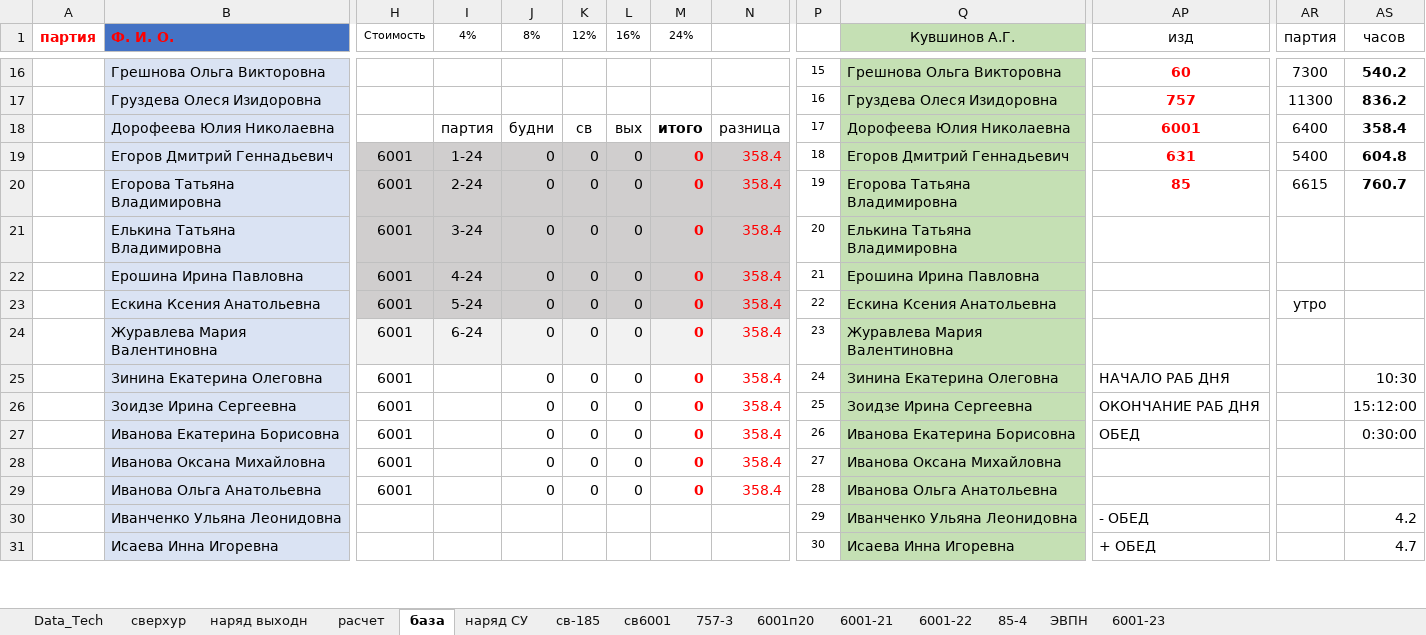
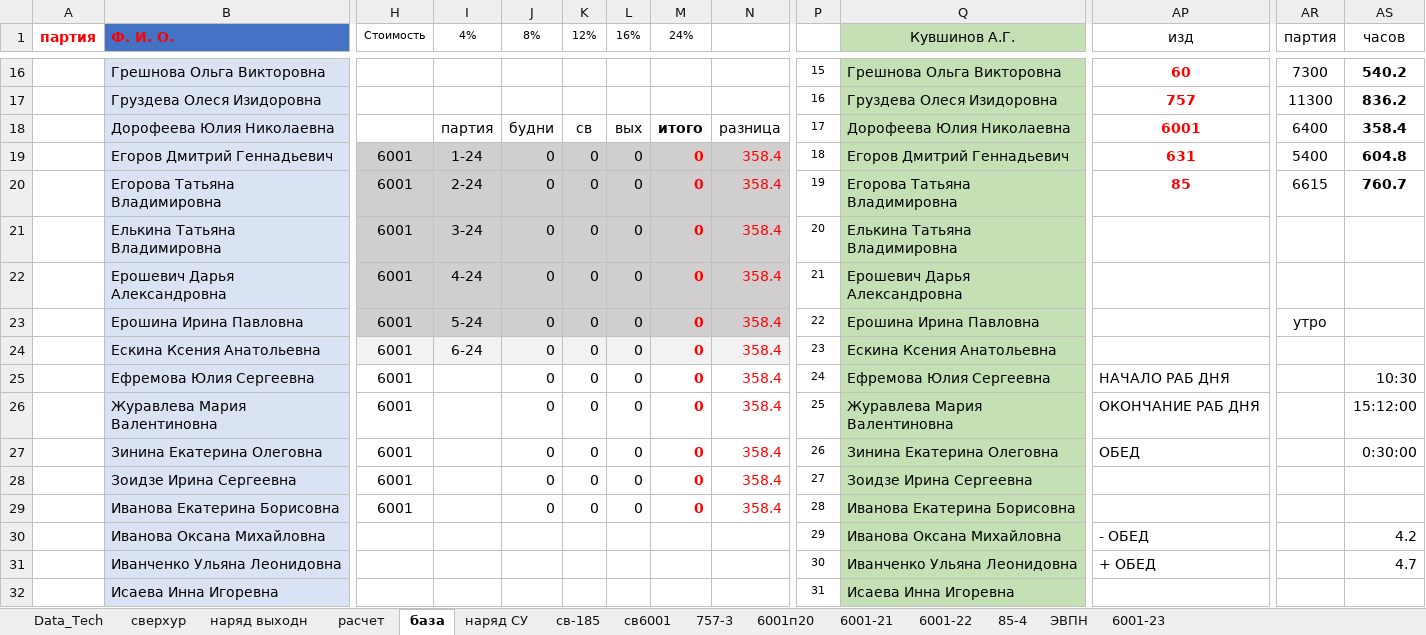
Before and after one commit to aa-rube/workingDay, an Excel workbook: data/workbook.xlsm, sheet база, drawn as a sheet; only a part is shown, gaps mark what is left out; values as stored, in another font and other column widths than the file's, no borders; table styles not drawn; removed rows and columns are numbered as before the commit, all else as after; rows hold the shown columns only; the diff covers the shown part only; the diff names each change by its address in the sheet, - before the commit and + after, or states it on an @@ line.

```diff
--- a/data/workbook.xlsm (sheet база)
+++ b/data/workbook.xlsm (sheet база)
+row 22:  | Ерошевич Дарья Александровна | 6001 | 4-24 | 0 | 0 | 0 | 0 | 358.4 | 21 | Ерошевич Дарья Александровна
-I23 (4%): 4-24
+I23 (4%): 5-24
-P23: 21
+P23: 22
-AR23 (партия): (empty)
+AR23 (партия): утро
-H24:N24 fill: #D0CECE
+H24:N24 fill: #F2F2F2
-I24 (4%): 5-24
+I24 (4%): 6-24
-P24: 22
+P24: 23
-AR24 (партия): утро
+AR24 (партия): (empty)
+row 25:  | Ефремова Юлия Сергеевна | 6001 |  | 0 | 0 | 0 | 0 | 358.4 | 24 | Ефремова Юлия Сергеевна | НАЧАЛО РАБ ДНЯ |  | 10:30
-H26:N26 fill: #F2F2F2
+H26:N26 fill: none
-I26 (4%): 6-24
+I26 (4%): (empty)
-P26: 23
+P26: 25
-AP26 (изд): (empty)
+AP26 (изд): ОКОНЧАНИЕ РАБ ДНЯ
-AS26 (часов): (empty)
+AS26 (часов): 15:12:00
-P27: 24
+P27: 26
-AP27 (изд): НАЧАЛО РАБ ДНЯ
+AP27 (изд): ОБЕД
-AS27 (часов): 10:30
+AS27 (часов): 0:30:00
-P28: 25
+P28: 27
-AP28 (изд): ОКОНЧАНИЕ РАБ ДНЯ
+AP28 (изд): (empty)
-AS28 (часов): 15:12:00
+AS28 (часов): (empty)
-P29: 26
+P29: 28
-AP29 (изд): ОБЕД
+AP29 (изд): (empty)
-AS29 (часов): 0:30:00
+AS29 (часов): (empty)
-row 28:  | Иванова Оксана Михайловна | 6001 |  | 0 | 0 | 0 | 0 | 358.4 | 27 | Иванова Оксана Михайловна
-row 29:  | Иванова Ольга Анатольевна | 6001 |  | 0 | 0 | 0 | 0 | 358.4 | 28 | Иванова Ольга Анатольевна
+row 30:  | Иванова Оксана Михайловна |  |  |  |  |  |  |  | 29 | Иванова Оксана Михайловна | - ОБЕД |  | 4.2
-P31: 29
+P31: 30
-AP31 (изд): - ОБЕД
+AP31 (изд): + ОБЕД
-AS31 (часов): 4.2
+AS31 (часов): 4.7
-P32: 30
+P32: 31
-AP32 (изд): + ОБЕД
+AP32 (изд): (empty)
-AS32 (часов): 4.7
+AS32 (часов): (empty)
```
Also changed, not shown: 8 added rows, 9 removed rows, 80 edited cells and cell formats elsewhere in this sheet, sheet наряд выходн, sheet расчет, sheet наряд СУ, sheet Data_Tech, sheet сверхур, formulas that keep their value, hidden cells, charts or pictures, 11 other files.
